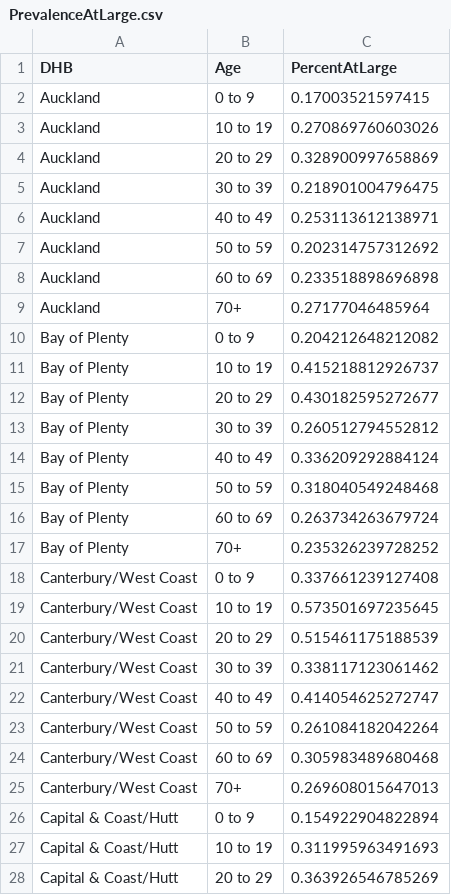
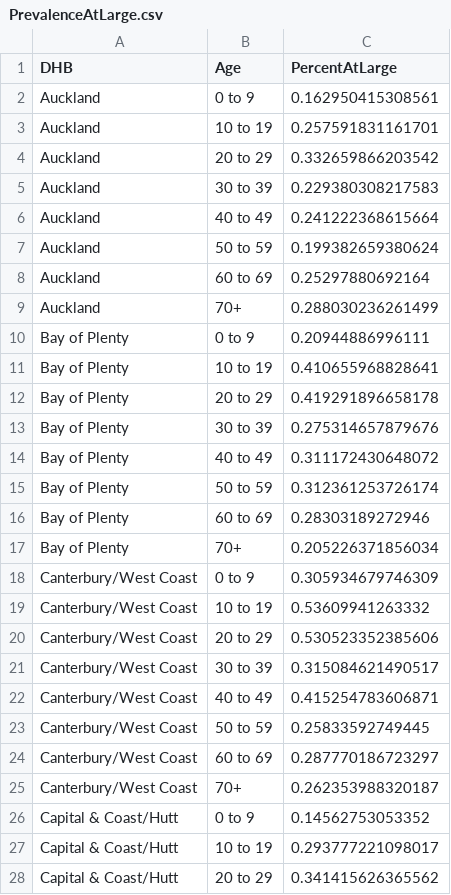
Before and after one commit to thoughtfulbloke/prevalence, a CSV file: PrevalenceAtLarge.csv, drawn as a sheet; only a part is shown; the diff covers the shown part only.

Commit message:
webpage update

```diff
--- a/PrevalenceAtLarge.csv
+++ b/PrevalenceAtLarge.csv
@@ -1,28 +1,28 @@
 "DHB","Age","PercentAtLarge"
-"Auckland","0 to 9",0.17003521597415
-"Auckland","10 to 19",0.270869760603026
-"Auckland","20 to 29",0.328900997658869
-"Auckland","30 to 39",0.218901004796475
-"Auckland","40 to 49",0.253113612138971
-"Auckland","50 to 59",0.202314757312692
-"Auckland","60 to 69",0.233518898696898
-"Auckland","70+",0.27177046485964
-"Bay of Plenty","0 to 9",0.204212648212082
-"Bay of Plenty","10 to 19",0.415218812926737
-"Bay of Plenty","20 to 29",0.430182595272677
-"Bay of Plenty","30 to 39",0.260512794552812
-"Bay of Plenty","40 to 49",0.336209292884124
-"Bay of Plenty","50 to 59",0.318040549248468
-"Bay of Plenty","60 to 69",0.263734263679724
-"Bay of Plenty","70+",0.235326239728252
-"Canterbury/West Coast","0 to 9",0.337661239127408
-"Canterbury/West Coast","10 to 19",0.573501697235645
-"Canterbury/West Coast","20 to 29",0.515461175188539
-"Canterbury/West Coast","30 to 39",0.338117123061462
-"Canterbury/West Coast","40 to 49",0.414054625272747
-"Canterbury/West Coast","50 to 59",0.261084182042264
-"Canterbury/West Coast","60 to 69",0.305983489680468
-"Canterbury/West Coast","70+",0.269608015647013
-"Capital & Coast/Hutt","0 to 9",0.154922904822894
-"Capital & Coast/Hutt","10 to 19",0.311995963491693
-"Capital & Coast/Hutt","20 to 29",0.363926546785269
+"Auckland","0 to 9",0.162950415308561
+"Auckland","10 to 19",0.257591831161701
+"Auckland","20 to 29",0.332659866203542
+"Auckland","30 to 39",0.229380308217583
+"Auckland","40 to 49",0.241222368615664
+"Auckland","50 to 59",0.199382659380624
+"Auckland","60 to 69",0.25297880692164
+"Auckland","70+",0.288030236261499
+"Bay of Plenty","0 to 9",0.20944886996111
+"Bay of Plenty","10 to 19",0.410655968828641
+"Bay of Plenty","20 to 29",0.419291896658178
+"Bay of Plenty","30 to 39",0.275314657879676
+"Bay of Plenty","40 to 49",0.311172430648072
+"Bay of Plenty","50 to 59",0.312361253726174
+"Bay of Plenty","60 to 69",0.28303189272946
+"Bay of Plenty","70+",0.205226371856034
+"Canterbury/West Coast","0 to 9",0.305934679746309
+"Canterbury/West Coast","10 to 19",0.53609941263332
+"Canterbury/West Coast","20 to 29",0.530523352385606
+"Canterbury/West Coast","30 to 39",0.315084621490517
+"Canterbury/West Coast","40 to 49",0.415254783606871
+"Canterbury/West Coast","50 to 59",0.25833592749445
+"Canterbury/West Coast","60 to 69",0.287770186723297
+"Canterbury/West Coast","70+",0.262353988320187
+"Capital & Coast/Hutt","0 to 9",0.14562753053352
+"Capital & Coast/Hutt","10 to 19",0.293777221098017
+"Capital & Coast/Hutt","20 to 29",0.341415626365562
```
Also changed, not shown: 108 edited cells elsewhere in this file.
